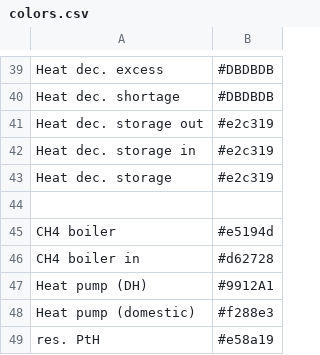
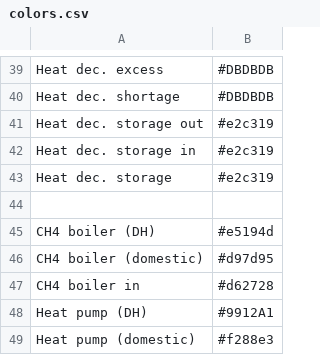
Before and after one commit to rl-institut/oemof-B3-methane, a CSV file: oemof_b3/config/colors.csv, drawn as a sheet; only a part is shown, gaps mark what is left out; the shorter side is filled out with more unchanged rows.

Commit message:
Add color for domestic boiler

```diff
--- a/oemof_b3/config/colors.csv
+++ b/oemof_b3/config/colors.csv
@@ -44,3 +44,4 @@ Heat dec. storage,#e2c319
 
-CH4 boiler,#e5194d
+CH4 boiler (DH),#e5194d
+CH4 boiler (domestic),#d97d95
 CH4 boiler in,#d62728
```
